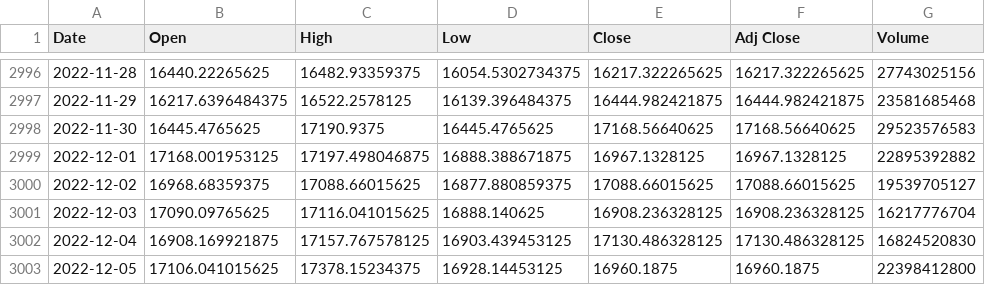
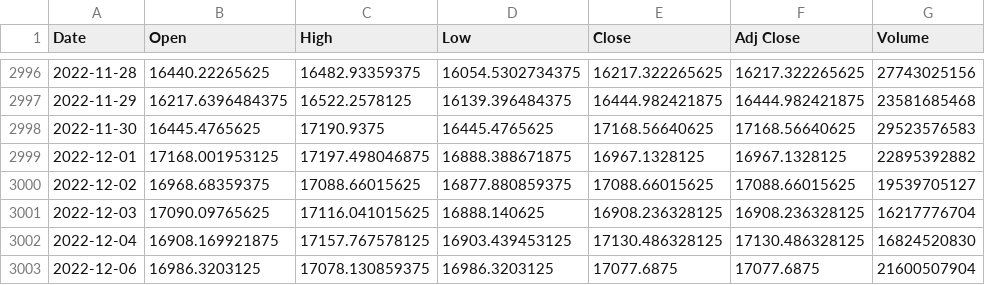
Before and after one commit to Aqui1983/Wallet-Collector-Financial-app-Project-1, a CSV file: BTC.csv, drawn as a sheet; only a part is shown, gaps mark what is left out.

```diff
--- a/BTC.csv
+++ b/BTC.csv
@@ -3002,2 +3002,2 @@ Date,Open,High,Low,Close,Adj Close,Volume
 2022-12-04,16908.169921875,17157.767578125,16903.439453125,17130.486328125,17130.486328125,16824520830
-2022-12-05,17106.041015625,17378.15234375,16928.14453125,16960.1875,16960.1875,22398412800
+2022-12-06,16986.3203125,17078.130859375,16986.3203125,17077.6875,17077.6875,21600507904
```
Also changed, not shown: DOGE.csv, ETH.csv, 2 other files.
